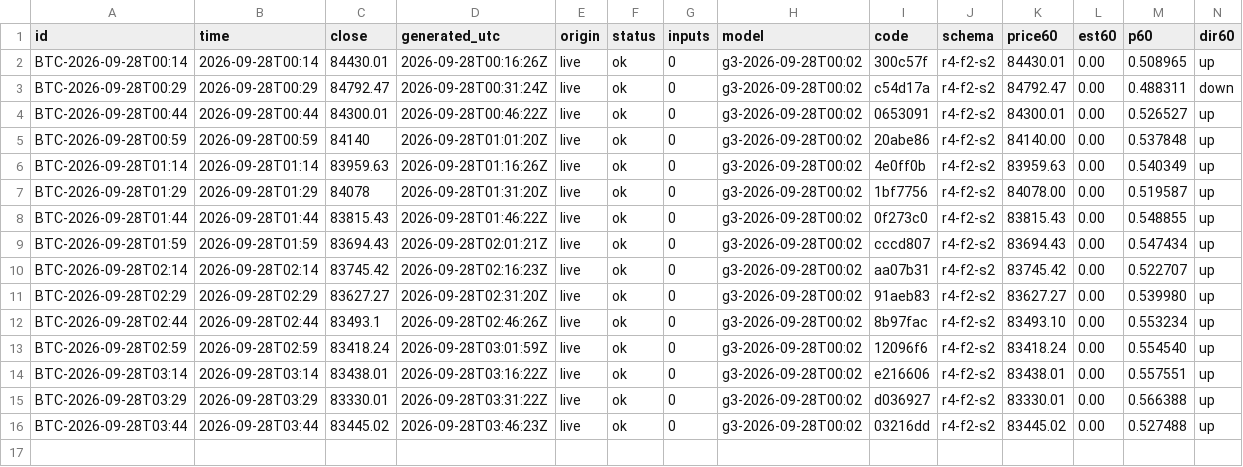
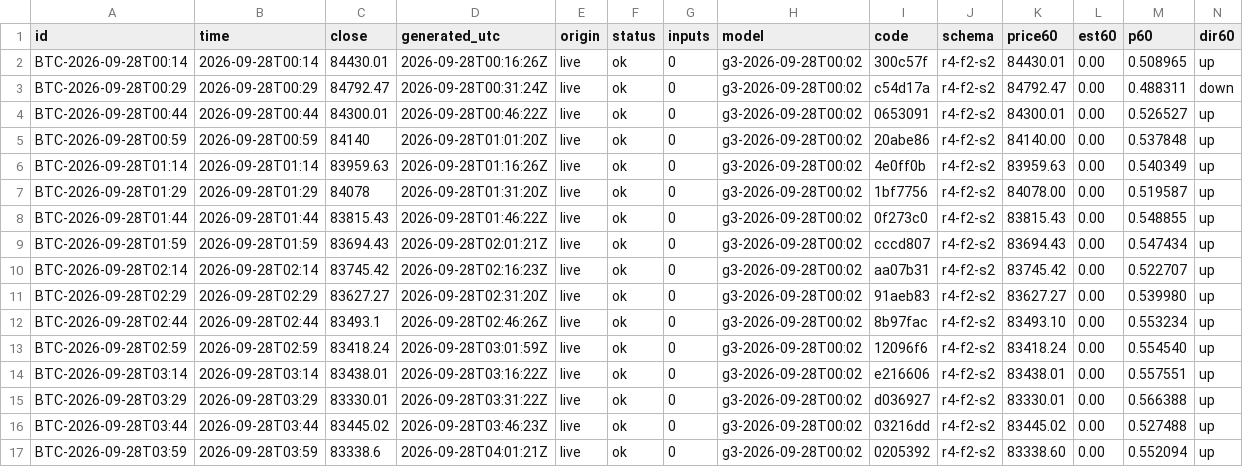
Before and after one commit to omidabduli/bitcoin-self-improving-prediction, a CSV file: data/predictions/2026-09-28.csv, drawn as a sheet; only a part is shown; rows hold the shown columns only; the diff names each change by its address in the sheet, - before the commit and + after, or states it on an @@ line.

```diff
--- a/data/predictions/2026-09-28.csv
+++ b/data/predictions/2026-09-28.csv
+row 17: BTC-2026-09-28T03:59 | 2026-09-28T03:59 | 83338.6 | 2026-09-28T04:01:21Z | live | ok | 0 | g3-2026-09-28T00:02 | 0205392 | r4-f2-s2 | 83338.60 | 0.00 | 0.552094 | up
```
Also changed, not shown: 3 other files.
